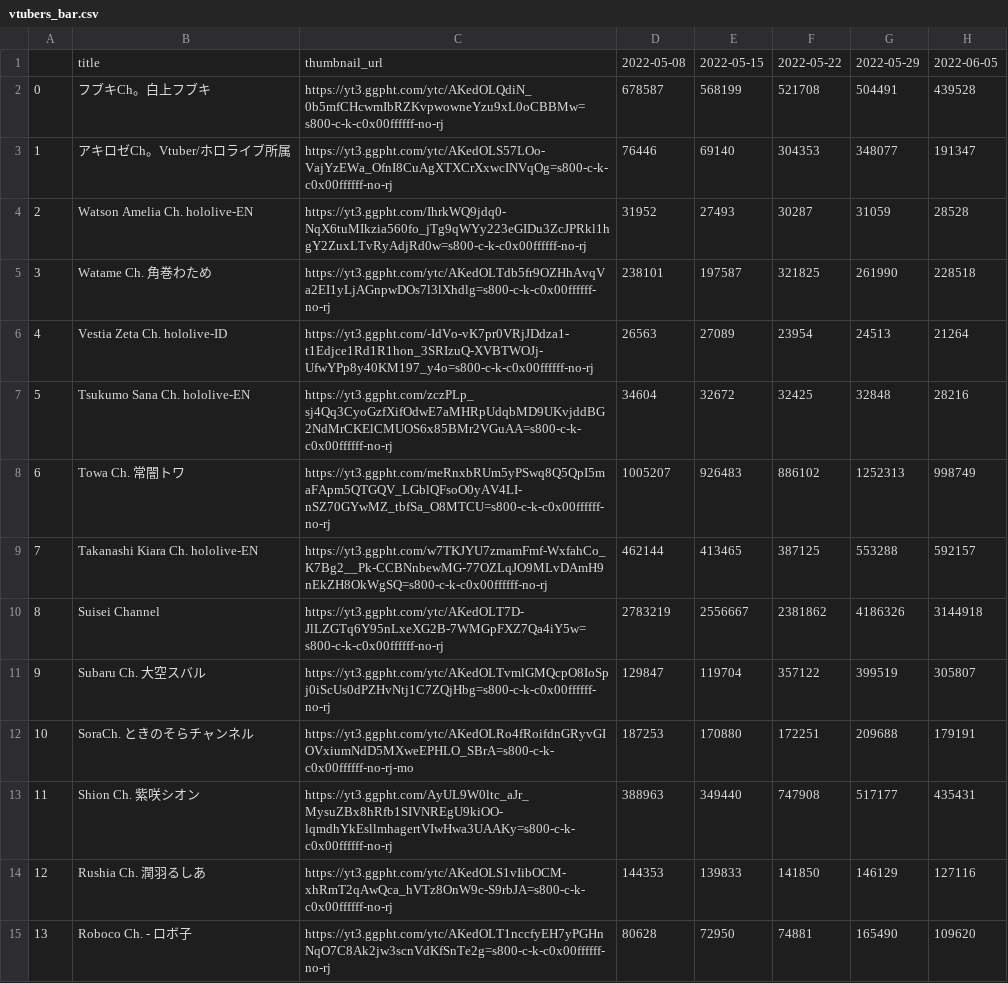
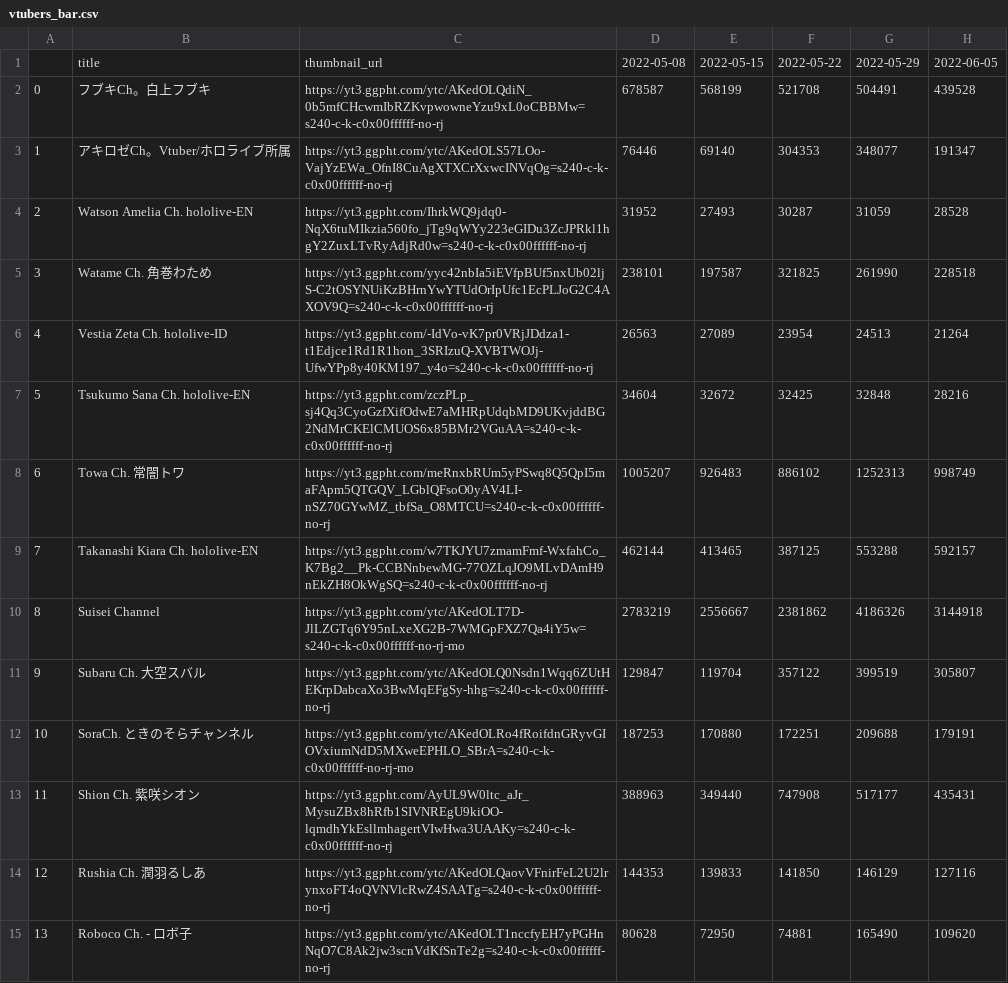
Before and after one commit to gift-li/holosongranker, a CSV file: datas/csv/race_chart/vtubers_bar.csv, drawn as a sheet; only a part is shown; the diff covers the shown part only.

```diff
--- a/datas/csv/race_chart/vtubers_bar.csv
+++ b/datas/csv/race_chart/vtubers_bar.csv
@@ -1,15 +1,15 @@
 ,title,thumbnail_url,2022-05-08,2022-05-15,2022-05-22,2022-05-29,2022-06-05
-0,フブキCh。白上フブキ,https://yt3.ggpht.com/ytc/AKedOLQdiN_0b5mfCHcwmIbRZKvpwowneYzu9xL0oCBBMw=s800-c-k-c0x00ffffff-no-rj,678587,568199,521708,504491,439528
-1,アキロゼCh。Vtuber/ホロライブ所属,https://yt3.ggpht.com/ytc/AKedOLS57LOo-VajYzEWa_OfnI8CuAgXTXCrXxwcINVqOg=s800-c-k-c0x00ffffff-no-rj,76446,69140,304353,348077,191347
-2,Watson Amelia Ch. hololive-EN,https://yt3.ggpht.com/IhrkWQ9jdq0-NqX6tuMIkzia560fo_jTg9qWYy223eGIDu3ZcJPRkl1hgY2ZuxLTvRyAdjRd0w=s800-c-k-c0x00ffffff-no-rj,31952,27493,30287,31059,28528
-3,Watame Ch. 角巻わため,https://yt3.ggpht.com/ytc/AKedOLTdb5fr9OZHhAvqVa2EI1yLjAGnpwDOs7l3lXhdlg=s800-c-k-c0x00ffffff-no-rj,238101,197587,321825,261990,228518
-4,Vestia Zeta Ch. hololive-ID,https://yt3.ggpht.com/-IdVo-vK7pr0VRjJDdza1-t1Edjce1Rd1R1hon_3SRIzuQ-XVBTWOJj-UfwYPp8y40KM197_y4o=s800-c-k-c0x00ffffff-no-rj,26563,27089,23954,24513,21264
-5,Tsukumo Sana Ch. hololive-EN,https://yt3.ggpht.com/zczPLp_sj4Qq3CyoGzfXifOdwE7aMHRpUdqbMD9UKvjddBG2NdMrCKElCMUOS6x85BMr2VGuAA=s800-c-k-c0x00ffffff-no-rj,34604,32672,32425,32848,28216
-6,Towa Ch. 常闇トワ,https://yt3.ggpht.com/meRnxbRUm5yPSwq8Q5QpI5maFApm5QTGQV_LGblQFsoO0yAV4LI-nSZ70GYwMZ_tbfSa_O8MTCU=s800-c-k-c0x00ffffff-no-rj,1005207,926483,886102,1252313,998749
-7,Takanashi Kiara Ch. hololive-EN,https://yt3.ggpht.com/w7TKJYU7zmamFmf-WxfahCo_K7Bg2__Pk-CCBNnbewMG-77OZLqJO9MLvDAmH9nEkZH8OkWgSQ=s800-c-k-c0x00ffffff-no-rj,462144,413465,387125,553288,592157
-8,Suisei Channel,https://yt3.ggpht.com/ytc/AKedOLT7D-JlLZGTq6Y95nLxeXG2B-7WMGpFXZ7Qa4iY5w=s800-c-k-c0x00ffffff-no-rj,2783219,2556667,2381862,4186326,3144918
-9,Subaru Ch. 大空スバル,https://yt3.ggpht.com/ytc/AKedOLTvmlGMQcpO8IoSpj0iScUs0dPZHvNtj1C7ZQjHbg=s800-c-k-c0x00ffffff-no-rj,129847,119704,357122,399519,305807
-10,SoraCh. ときのそらチャンネル,https://yt3.ggpht.com/ytc/AKedOLRo4fRoifdnGRyvGIOVxiumNdD5MXweEPHLO_SBrA=s800-c-k-c0x00ffffff-no-rj-mo,187253,170880,172251,209688,179191
-11,Shion Ch. 紫咲シオン,https://yt3.ggpht.com/AyUL9W0ltc_aJr_MysuZBx8hRfb1SIVNREgU9kiOO-lqmdhYkEsllmhagertVIwHwa3UAAKy=s800-c-k-c0x00ffffff-no-rj,388963,349440,747908,517177,435431
-12,Rushia Ch. 潤羽るしあ,https://yt3.ggpht.com/ytc/AKedOLS1vIibOCM-xhRmT2qAwQca_hVTz8OnW9c-S9rbJA=s800-c-k-c0x00ffffff-no-rj,144353,139833,141850,146129,127116
-13,Roboco Ch. - ロボ子,https://yt3.ggpht.com/ytc/AKedOLT1nccfyEH7yPGHnNqO7C8Ak2jw3scnVdKfSnTe2g=s800-c-k-c0x00ffffff-no-rj,80628,72950,74881,165490,109620
+0,フブキCh。白上フブキ,https://yt3.ggpht.com/ytc/AKedOLQdiN_0b5mfCHcwmIbRZKvpwowneYzu9xL0oCBBMw=s240-c-k-c0x00ffffff-no-rj,678587,568199,521708,504491,439528
+1,アキロゼCh。Vtuber/ホロライブ所属,https://yt3.ggpht.com/ytc/AKedOLS57LOo-VajYzEWa_OfnI8CuAgXTXCrXxwcINVqOg=s240-c-k-c0x00ffffff-no-rj,76446,69140,304353,348077,191347
+2,Watson Amelia Ch. hololive-EN,https://yt3.ggpht.com/IhrkWQ9jdq0-NqX6tuMIkzia560fo_jTg9qWYy223eGIDu3ZcJPRkl1hgY2ZuxLTvRyAdjRd0w=s240-c-k-c0x00ffffff-no-rj,31952,27493,30287,31059,28528
+3,Watame Ch. 角巻わため,https://yt3.ggpht.com/yyc42nbIa5iEVfpBUf5nxUb02ljS-C2tOSYNUiKzBHrnYwYTUdOrIpUfc1EcPLJoG2C4AXOV9Q=s240-c-k-c0x00ffffff-no-rj,238101,197587,321825,261990,228518
+4,Vestia Zeta Ch. hololive-ID,https://yt3.ggpht.com/-IdVo-vK7pr0VRjJDdza1-t1Edjce1Rd1R1hon_3SRIzuQ-XVBTWOJj-UfwYPp8y40KM197_y4o=s240-c-k-c0x00ffffff-no-rj,26563,27089,23954,24513,21264
+5,Tsukumo Sana Ch. hololive-EN,https://yt3.ggpht.com/zczPLp_sj4Qq3CyoGzfXifOdwE7aMHRpUdqbMD9UKvjddBG2NdMrCKElCMUOS6x85BMr2VGuAA=s240-c-k-c0x00ffffff-no-rj,34604,32672,32425,32848,28216
+6,Towa Ch. 常闇トワ,https://yt3.ggpht.com/meRnxbRUm5yPSwq8Q5QpI5maFApm5QTGQV_LGblQFsoO0yAV4LI-nSZ70GYwMZ_tbfSa_O8MTCU=s240-c-k-c0x00ffffff-no-rj,1005207,926483,886102,1252313,998749
+7,Takanashi Kiara Ch. hololive-EN,https://yt3.ggpht.com/w7TKJYU7zmamFmf-WxfahCo_K7Bg2__Pk-CCBNnbewMG-77OZLqJO9MLvDAmH9nEkZH8OkWgSQ=s240-c-k-c0x00ffffff-no-rj,462144,413465,387125,553288,592157
+8,Suisei Channel,https://yt3.ggpht.com/ytc/AKedOLT7D-JlLZGTq6Y95nLxeXG2B-7WMGpFXZ7Qa4iY5w=s240-c-k-c0x00ffffff-no-rj-mo,2783219,2556667,2381862,4186326,3144918
+9,Subaru Ch. 大空スバル,https://yt3.ggpht.com/ytc/AKedOLQ0Nsdn1Wqq6ZUtHEKrpDabcaXo3BwMqEFgSy-hhg=s240-c-k-c0x00ffffff-no-rj,129847,119704,357122,399519,305807
+10,SoraCh. ときのそらチャンネル,https://yt3.ggpht.com/ytc/AKedOLRo4fRoifdnGRyvGIOVxiumNdD5MXweEPHLO_SBrA=s240-c-k-c0x00ffffff-no-rj-mo,187253,170880,172251,209688,179191
+11,Shion Ch. 紫咲シオン,https://yt3.ggpht.com/AyUL9W0ltc_aJr_MysuZBx8hRfb1SIVNREgU9kiOO-lqmdhYkEsllmhagertVIwHwa3UAAKy=s240-c-k-c0x00ffffff-no-rj,388963,349440,747908,517177,435431
+12,Rushia Ch. 潤羽るしあ,https://yt3.ggpht.com/ytc/AKedOLQaovVFnirFeL2U2lrynxoFT4oQVNVlcRwZ4SAATg=s240-c-k-c0x00ffffff-no-rj,144353,139833,141850,146129,127116
+13,Roboco Ch. - ロボ子,https://yt3.ggpht.com/ytc/AKedOLT1nccfyEH7yPGHnNqO7C8Ak2jw3scnVdKfSnTe2g=s240-c-k-c0x00ffffff-no-rj,80628,72950,74881,165490,109620
```
Also changed, not shown: 42 edited cells elsewhere in this file, datas/csv/race_chart/songs_bar.csv, datas/csv/race_chart/songs_line.csv, 11 other files.
